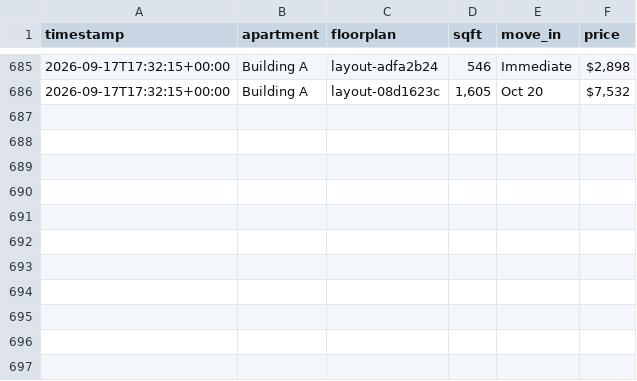
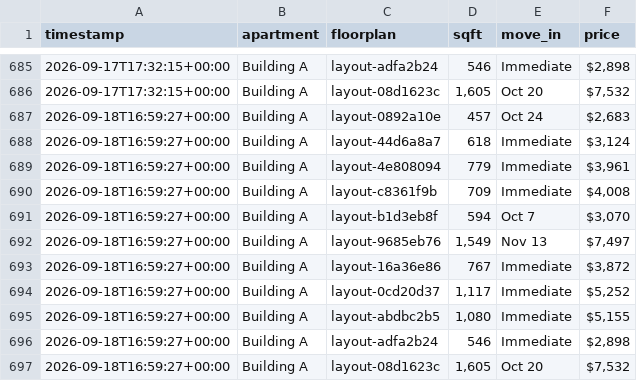
Before and after one commit to playuhh/tracker, a CSV file: data/unit_prices.csv, drawn as a sheet; only a part is shown, gaps mark what is left out.

```diff
--- a/data/unit_prices.csv
+++ b/data/unit_prices.csv
@@ -686 +686,12 @@ timestamp,apartment,floorplan,sqft,move_in,price
 2026-09-17T17:32:15+00:00,Building A,layout-08d1623c,"1,605",Oct 20,"$7,532"
+2026-09-18T16:59:27+00:00,Building A,layout-0892a10e,457,Oct 24,"$2,683"
+2026-09-18T16:59:27+00:00,Building A,layout-44d6a8a7,618,Immediate,"$3,124"
+2026-09-18T16:59:27+00:00,Building A,layout-4e808094,779,Immediate,"$3,961"
+2026-09-18T16:59:27+00:00,Building A,layout-c8361f9b,709,Immediate,"$4,008"
+2026-09-18T16:59:27+00:00,Building A,layout-b1d3eb8f,594,Oct 7,"$3,070"
+2026-09-18T16:59:27+00:00,Building A,layout-9685eb76,"1,549",Nov 13,"$7,497"
+2026-09-18T16:59:27+00:00,Building A,layout-16a36e86,767,Immediate,"$3,872"
+2026-09-18T16:59:27+00:00,Building A,layout-0cd20d37,"1,117",Immediate,"$5,252"
+2026-09-18T16:59:27+00:00,Building A,layout-abdbc2b5,"1,080",Immediate,"$5,155"
+2026-09-18T16:59:27+00:00,Building A,layout-adfa2b24,546,Immediate,"$2,898"
+2026-09-18T16:59:27+00:00,Building A,layout-08d1623c,"1,605",Oct 20,"$7,532"
```
Also changed, not shown: data/floorplan_daily.csv, data/scrape_runs.csv, 2 other files.
